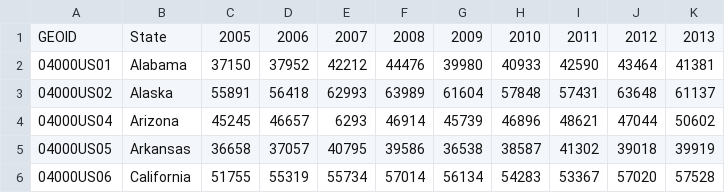
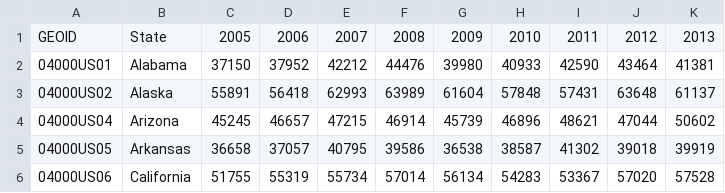
Before and after one commit to venkatasivareddyiot/from-new-lab, a CSV file: DataFiles/Income.csv, drawn as a sheet.

```diff
--- a/DataFiles/Income.csv
+++ b/DataFiles/Income.csv
@@ -3,3 +3,3 @@ GEOID,State,2005,2006,2007,2008,2009,2010,2011,2012,2013
 04000US02,Alaska,55891,56418,62993,63989,61604,57848,57431,63648,61137
-04000US04,Arizona,45245,46657,6293,46914,45739,46896,48621,47044,50602
+04000US04,Arizona,45245,46657,47215,46914,45739,46896,48621,47044,50602
 04000US05,Arkansas,36658,37057,40795,39586,36538,38587,41302,39018,39919
```
Also changed, not shown: 2 other files.
